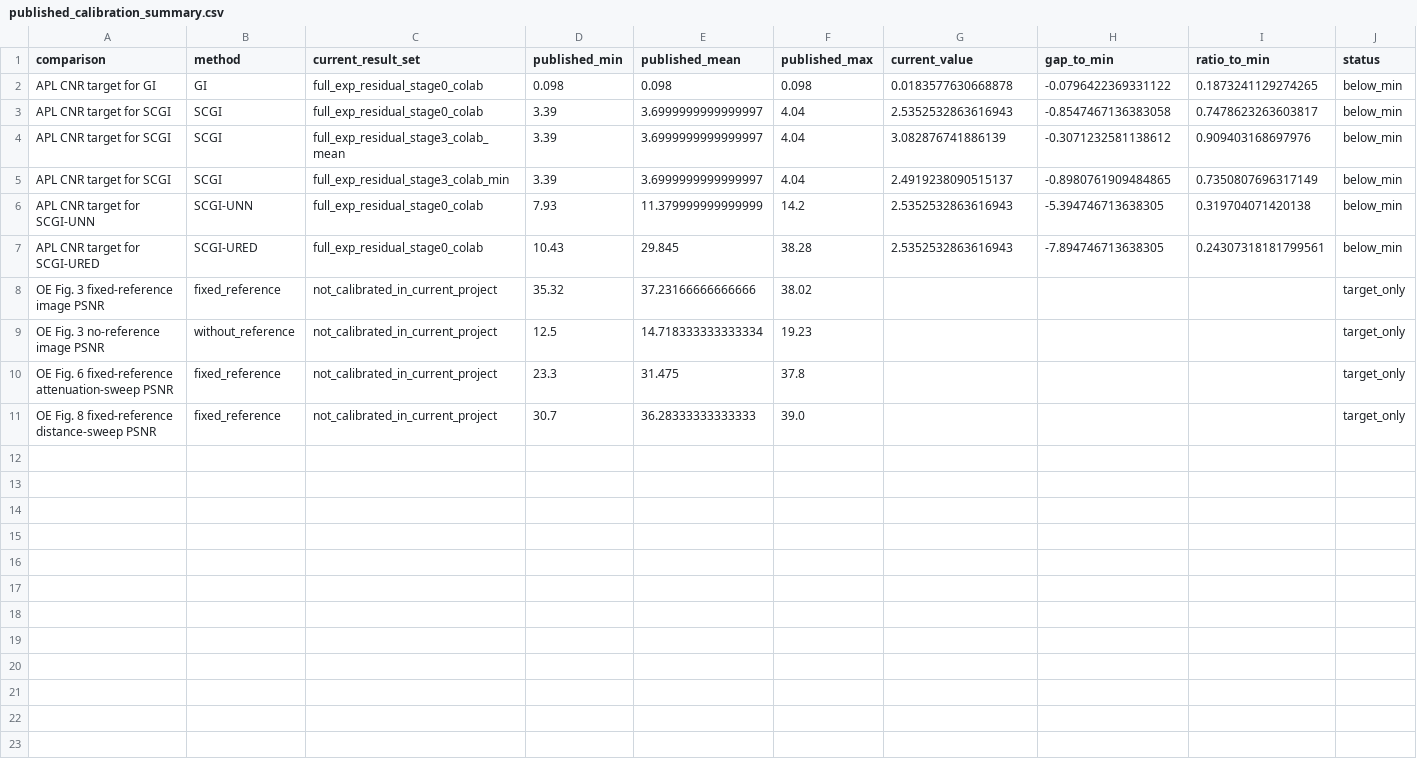
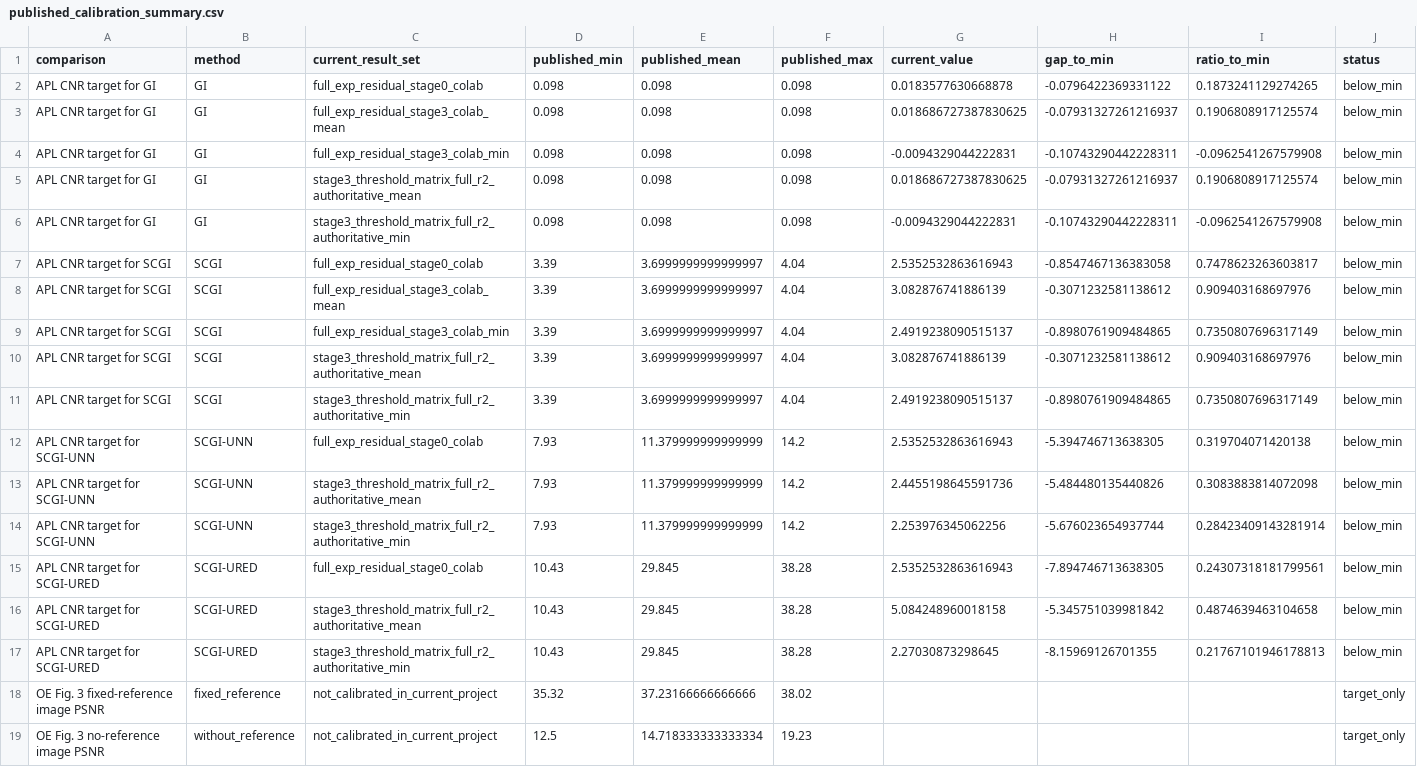
Before and after one commit to ccyyyYyzz/GI_a1, a CSV file: scgi_repro/results/published_calibration/published_calibration_summary.csv, drawn as a sheet; only a part is shown; the shorter side is filled out with more unchanged rows; rows hold the shown columns only; the diff names each change by its address in the sheet, - before the commit and + after, or states it on an @@ line.

```diff
--- a/scgi_repro/results/published_calibration/published_calibration_summary.csv
+++ b/scgi_repro/results/published_calibration/published_calibration_summary.csv
+row 3: APL CNR target for GI | GI | full_exp_residual_stage3_colab_mean | 0.098 | 0.098 | 0.098 | 0.018686727387830625 | -0.07931327261216937 | 0.1906808917125574 | below_min
+row 4: APL CNR target for GI | GI | full_exp_residual_stage3_colab_min | 0.098 | 0.098 | 0.098 | -0.0094329044222831 | -0.10743290442228311 | -0.0962541267579908 | below_min
+row 5: APL CNR target for GI | GI | stage3_threshold_matrix_full_r2_authoritative_mean | 0.098 | 0.098 | 0.098 | 0.018686727387830625 | -0.07931327261216937 | 0.1906808917125574 | below_min
+row 6: APL CNR target for GI | GI | stage3_threshold_matrix_full_r2_authoritative_min | 0.098 | 0.098 | 0.098 | -0.0094329044222831 | -0.10743290442228311 | -0.0962541267579908 | below_min
+row 10: APL CNR target for SCGI | SCGI | stage3_threshold_matrix_full_r2_authoritative_mean | 3.39 | 3.6999999999999997 | 4.04 | 3.082876741886139 | -0.3071232581138612 | 0.909403168697976 | below_min
+row 11: APL CNR target for SCGI | SCGI | stage3_threshold_matrix_full_r2_authoritative_min | 3.39 | 3.6999999999999997 | 4.04 | 2.4919238090515137 | -0.8980761909484865 | 0.7350807696317149 | below_min
+row 13: APL CNR target for SCGI-UNN | SCGI-UNN | stage3_threshold_matrix_full_r2_authoritative_mean | 7.93 | 11.379999999999999 | 14.2 | 2.4455198645591736 | -5.484480135440826 | 0.3083883814072098 | below_min
+row 14: APL CNR target for SCGI-UNN | SCGI-UNN | stage3_threshold_matrix_full_r2_authoritative_min | 7.93 | 11.379999999999999 | 14.2 | 2.253976345062256 | -5.676023654937744 | 0.28423409143281914 | below_min
+row 16: APL CNR target for SCGI-URED | SCGI-URED | stage3_threshold_matrix_full_r2_authoritative_mean | 10.43 | 29.845 | 38.28 | 5.084248960018158 | -5.345751039981842 | 0.4874639463104658 | below_min
+row 17: APL CNR target for SCGI-URED | SCGI-URED | stage3_threshold_matrix_full_r2_authoritative_min | 10.43 | 29.845 | 38.28 | 2.27030873298645 | -8.15969126701355 | 0.21767101946178813 | below_min
```
Also changed, not shown: scgi_repro/results/published_calibration/current_scgi_cnr_results.csv, 14 other files.
